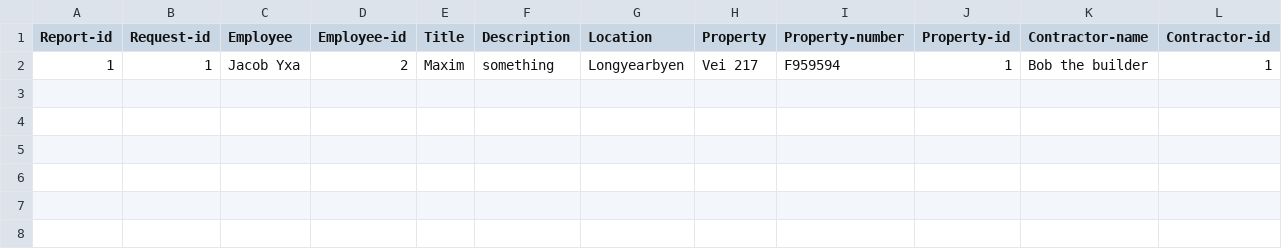
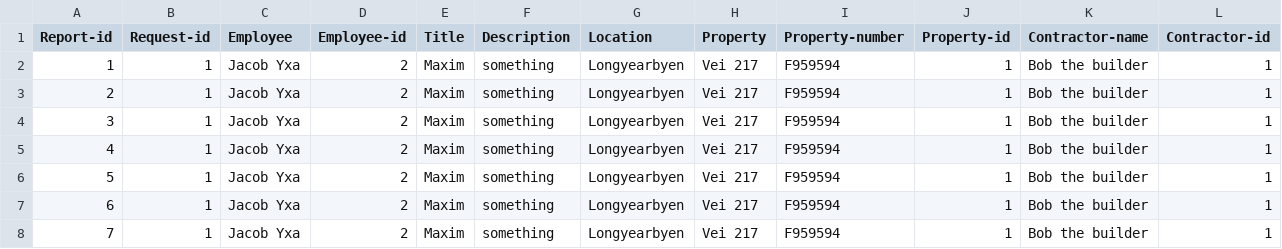
Before and after one commit to lsig/NaNairverkefni, a CSV file: NaN_Program/CSV_Files/Reports.csv, drawn as a sheet; only a part is shown; rows hold the shown columns only; the diff names each change by its address in the sheet, - before the commit and + after, or states it on an @@ line.

```diff
--- a/NaN_Program/CSV_Files/Reports.csv
+++ b/NaN_Program/CSV_Files/Reports.csv
+row 3: 2 | 1 | Jacob Yxa | 2 | Maxim | something | Longyearbyen | Vei 217 | F959594 | 1 | Bob the builder | 1
+row 4: 3 | 1 | Jacob Yxa | 2 | Maxim | something | Longyearbyen | Vei 217 | F959594 | 1 | Bob the builder | 1
+row 5: 4 | 1 | Jacob Yxa | 2 | Maxim | something | Longyearbyen | Vei 217 | F959594 | 1 | Bob the builder | 1
+row 6: 5 | 1 | Jacob Yxa | 2 | Maxim | something | Longyearbyen | Vei 217 | F959594 | 1 | Bob the builder | 1
+row 7: 6 | 1 | Jacob Yxa | 2 | Maxim | something | Longyearbyen | Vei 217 | F959594 | 1 | Bob the builder | 1
+row 8: 7 | 1 | Jacob Yxa | 2 | Maxim | something | Longyearbyen | Vei 217 | F959594 | 1 | Bob the builder | 1
```
Also changed, not shown: NaN_Program/CSV_Files/Maintenance_request.csv, 2 other files.
